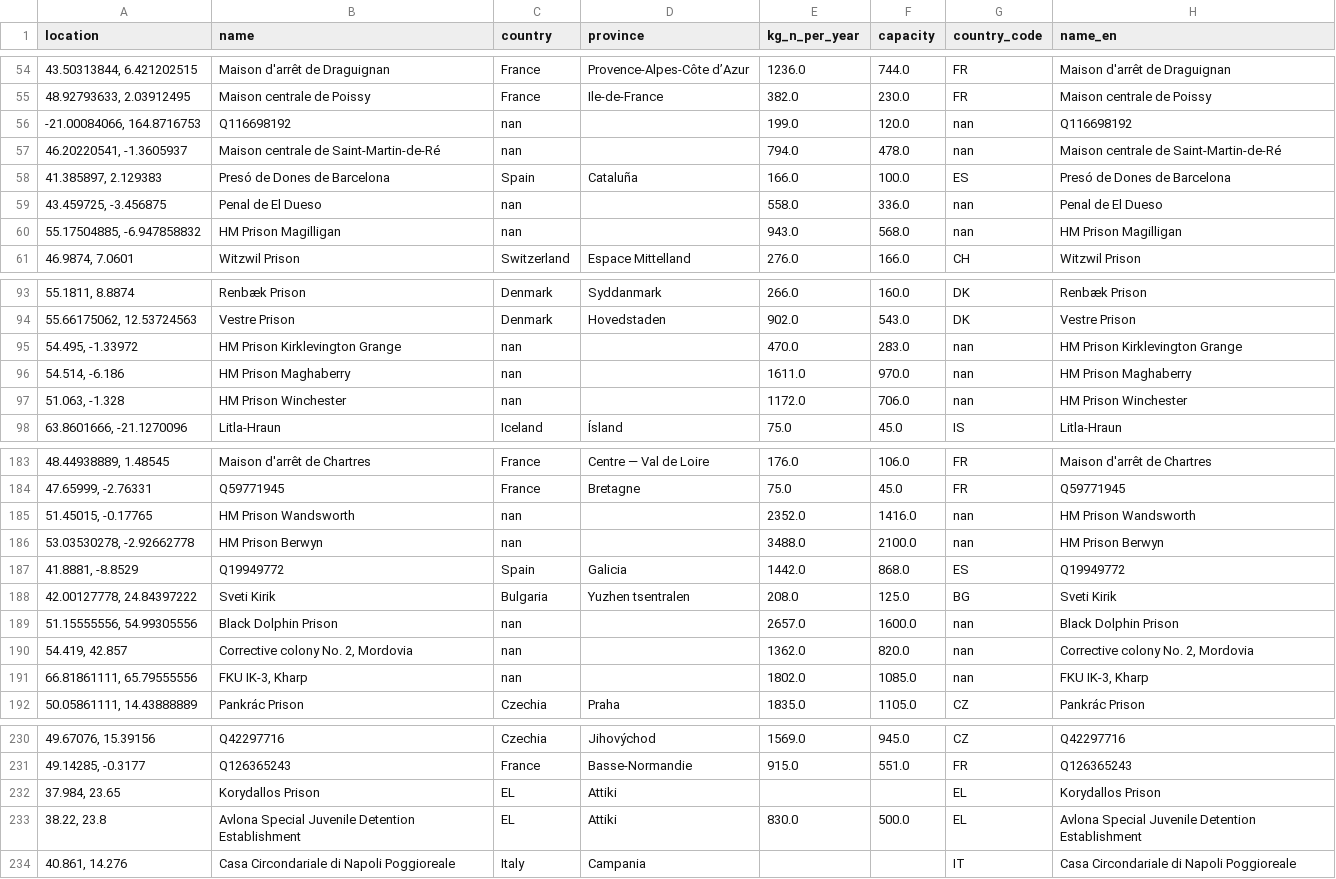
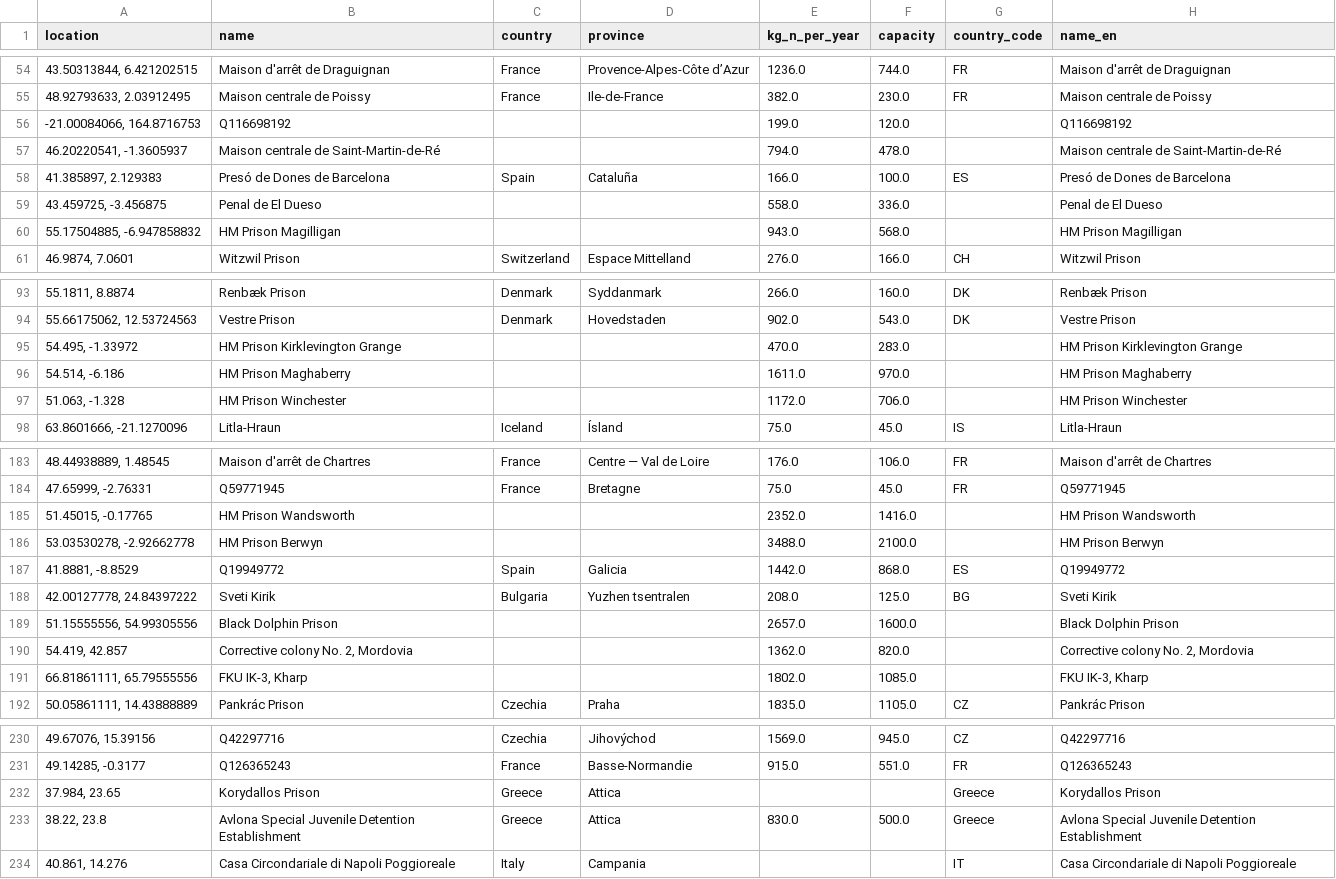
Before and after one commit to akshaymadapura11/P2G_2.1, a CSV file: public/data/Prisons_NUTS2_supply.csv, drawn as a sheet; only a part is shown, gaps mark what is left out; the diff covers the shown part only.

```diff
--- a/public/data/Prisons_NUTS2_supply.csv
+++ b/public/data/Prisons_NUTS2_supply.csv
@@ -55,7 +55,7 @@ location,name,country,province,kg_n_per_year,capacity,country_code,name_en
 "48.92793633, 2.03912495",Maison centrale de Poissy,France,Ile-de-France,382.0,230.0,FR,Maison centrale de Poissy
-"-21.00084066, 164.8716753",Q116698192,nan,,199.0,120.0,nan,Q116698192
-"46.20220541, -1.3605937",Maison centrale de Saint-Martin-de-Ré,nan,,794.0,478.0,nan,Maison centrale de Saint-Martin-de-Ré
+"-21.00084066, 164.8716753",Q116698192,,,199.0,120.0,,Q116698192
+"46.20220541, -1.3605937",Maison centrale de Saint-Martin-de-Ré,,,794.0,478.0,,Maison centrale de Saint-Martin-de-Ré
 "41.385897, 2.129383",Presó de Dones de Barcelona,Spain,Cataluña,166.0,100.0,ES,Presó de Dones de Barcelona
-"43.459725, -3.456875",Penal de El Dueso,nan,,558.0,336.0,nan,Penal de El Dueso
-"55.17504885, -6.947858832",HM Prison Magilligan,nan,,943.0,568.0,nan,HM Prison Magilligan
+"43.459725, -3.456875",Penal de El Dueso,,,558.0,336.0,,Penal de El Dueso
+"55.17504885, -6.947858832",HM Prison Magilligan,,,943.0,568.0,,HM Prison Magilligan
 "46.9874, 7.0601",Witzwil Prison,Switzerland,Espace Mittelland,276.0,166.0,CH,Witzwil Prison
@@ -94,5 +94,5 @@ location,name,country,province,kg_n_per_year,capacity,country_code,name_en
 "55.66175062, 12.53724563",Vestre Prison,Denmark,Hovedstaden,902.0,543.0,DK,Vestre Prison
-"54.495, -1.33972",HM Prison Kirklevington Grange,nan,,470.0,283.0,nan,HM Prison Kirklevington Grange
-"54.514, -6.186",HM Prison Maghaberry,nan,,1611.0,970.0,nan,HM Prison Maghaberry
-"51.063, -1.328",HM Prison Winchester,nan,,1172.0,706.0,nan,HM Prison Winchester
+"54.495, -1.33972",HM Prison Kirklevington Grange,,,470.0,283.0,,HM Prison Kirklevington Grange
+"54.514, -6.186",HM Prison Maghaberry,,,1611.0,970.0,,HM Prison Maghaberry
+"51.063, -1.328",HM Prison Winchester,,,1172.0,706.0,,HM Prison Winchester
 "63.8601666, -21.1270096",Litla-Hraun,Iceland,Ísland,75.0,45.0,IS,Litla-Hraun
@@ -184,9 +184,9 @@ location,name,country,province,kg_n_per_year,capacity,country_code,name_en
 "47.65999, -2.76331",Q59771945,France,Bretagne,75.0,45.0,FR,Q59771945
-"51.45015, -0.17765",HM Prison Wandsworth,nan,,2352.0,1416.0,nan,HM Prison Wandsworth
-"53.03530278, -2.92662778",HM Prison Berwyn,nan,,3488.0,2100.0,nan,HM Prison Berwyn
+"51.45015, -0.17765",HM Prison Wandsworth,,,2352.0,1416.0,,HM Prison Wandsworth
+"53.03530278, -2.92662778",HM Prison Berwyn,,,3488.0,2100.0,,HM Prison Berwyn
 "41.8881, -8.8529",Q19949772,Spain,Galicia,1442.0,868.0,ES,Q19949772
 "42.00127778, 24.84397222",Sveti Kirik,Bulgaria,Yuzhen tsentralen,208.0,125.0,BG,Sveti Kirik
-"51.15555556, 54.99305556",Black Dolphin Prison,nan,,2657.0,1600.0,nan,Black Dolphin Prison
-"54.419, 42.857","Corrective colony No. 2, Mordovia",nan,,1362.0,820.0,nan,"Corrective colony No. 2, Mordovia"
-"66.81861111, 65.79555556","FKU IK-3, Kharp",nan,,1802.0,1085.0,nan,"FKU IK-3, Kharp"
+"51.15555556, 54.99305556",Black Dolphin Prison,,,2657.0,1600.0,,Black Dolphin Prison
+"54.419, 42.857","Corrective colony No. 2, Mordovia",,,1362.0,820.0,,"Corrective colony No. 2, Mordovia"
+"66.81861111, 65.79555556","FKU IK-3, Kharp",,,1802.0,1085.0,,"FKU IK-3, Kharp"
 "50.05861111, 14.43888889",Pankrác Prison,Czechia,Praha,1835.0,1105.0,CZ,Pankrác Prison
@@ -232,3 +232,3 @@ location,name,country,province,kg_n_per_year,capacity,country_code,name_en
-"37.984, 23.65",Korydallos Prison,EL,Attiki,,,EL,Korydallos Prison
-"38.22, 23.8",Avlona Special Juvenile Detention Establishment,EL,Attiki,830.0,500.0,EL,Avlona Special Juvenile Detention Establishment
+"37.984, 23.65",Korydallos Prison,Greece,Attica,,,Greece,Korydallos Prison
+"38.22, 23.8",Avlona Special Juvenile Detention Establishment,Greece,Attica,830.0,500.0,Greece,Avlona Special Juvenile Detention Establishment
 "40.861, 14.276",Casa Circondariale di Napoli Poggioreale,Italy,Campania,,,IT,Casa Circondariale di Napoli Poggioreale
```
Also changed, not shown: 12 edited cells elsewhere in this file, public/data/Airports_NUTS2_supply.csv, public/data/Universities_NUTS2_supply.csv, 7 other files.
